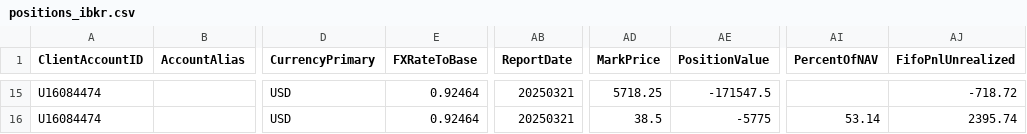
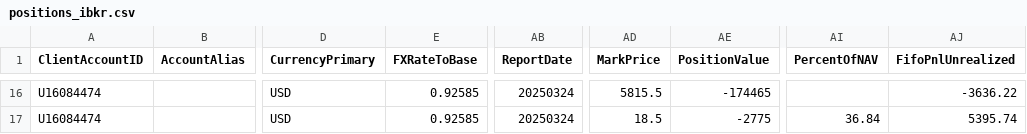
Before and after one commit to caan-am/exposition_tracker, a CSV file: input/positions_ibkr.csv, drawn as a sheet; only a part is shown, gaps mark what is left out; addresses are those after the commit; the diff covers the shown part only; the diff names each change by its address in the sheet, - before the commit and + after, or states it on an @@ line.

```diff
--- a/input/positions_ibkr.csv
+++ b/input/positions_ibkr.csv
-E16:E17 (FXRateToBase): 0.92464
+E16:E17 (FXRateToBase): 0.92585
-AB16:AB17 (ReportDate): 20250321
+AB16:AB17 (ReportDate): 20250324
-AD16 (MarkPrice): 5718.25
+AD16 (MarkPrice): 5815.5
-AE16 (PositionValue): -171547.5
+AE16 (PositionValue): -174465
-AJ16 (FifoPnlUnrealized): -718.72
+AJ16 (FifoPnlUnrealized): -3636.22
-AD17 (MarkPrice): 38.5
+AD17 (MarkPrice): 18.5
-AE17 (PositionValue): -5775
+AE17 (PositionValue): -2775
-AI17 (PercentOfNAV): 53.14
+AI17 (PercentOfNAV): 36.84
-AJ17 (FifoPnlUnrealized): 2395.74
+AJ17 (FifoPnlUnrealized): 5395.74
```
Also changed, not shown: 1 added row and 79 edited cells elsewhere in this file, input/betas.csv, 4 other files.
